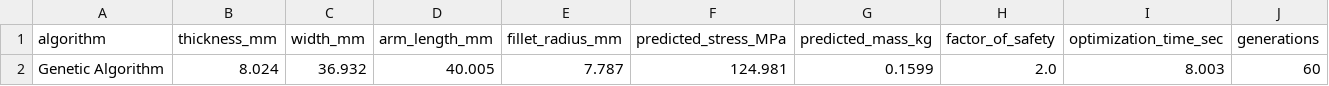
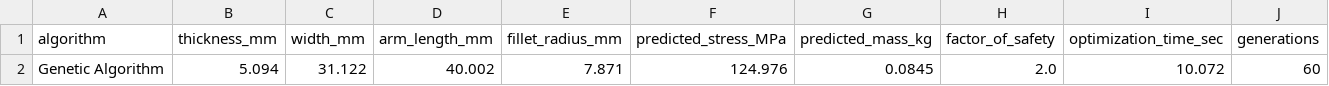
Before and after one commit to 2024aa05864-Gowtham/Generative-Design-Algorithms-Comparative-Evaluation, a CSV file: results/ga_optimization_result.csv, drawn as a sheet.

```diff
--- a/results/ga_optimization_result.csv
+++ b/results/ga_optimization_result.csv
@@ -1,2 +1,2 @@
 algorithm,thickness_mm,width_mm,arm_length_mm,fillet_radius_mm,predicted_stress_MPa,predicted_mass_kg,factor_of_safety,optimization_time_sec,generations
-Genetic Algorithm,8.024,36.932,40.005,7.787,124.981,0.1599,2.0,8.003,60
+Genetic Algorithm,5.094,31.122,40.002,7.871,124.976,0.0845,2.0,10.072,60
```
Also changed, not shown: data/lbracket_dataset.csv, results/fea_design_predictions.csv, 18 other files.
